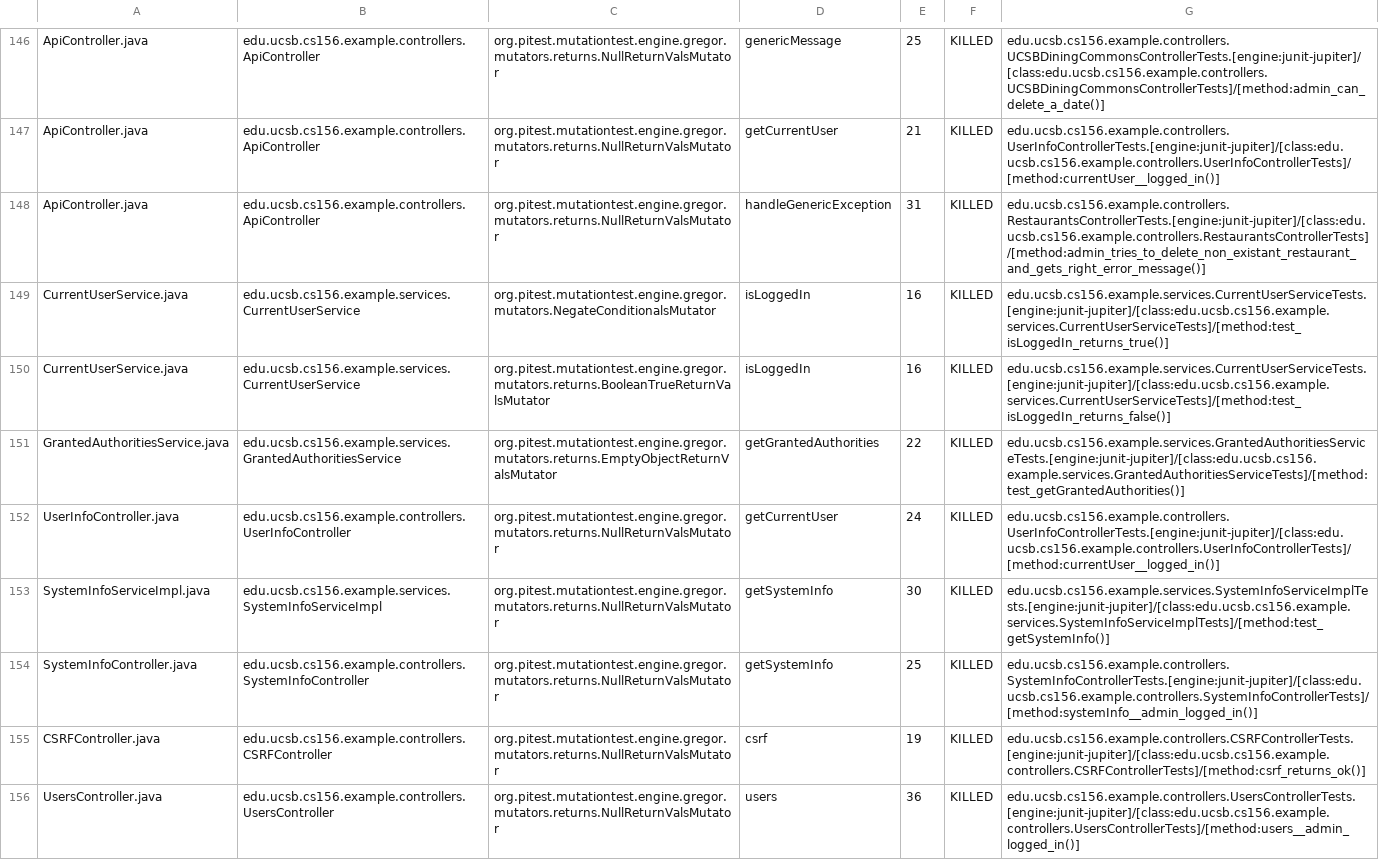
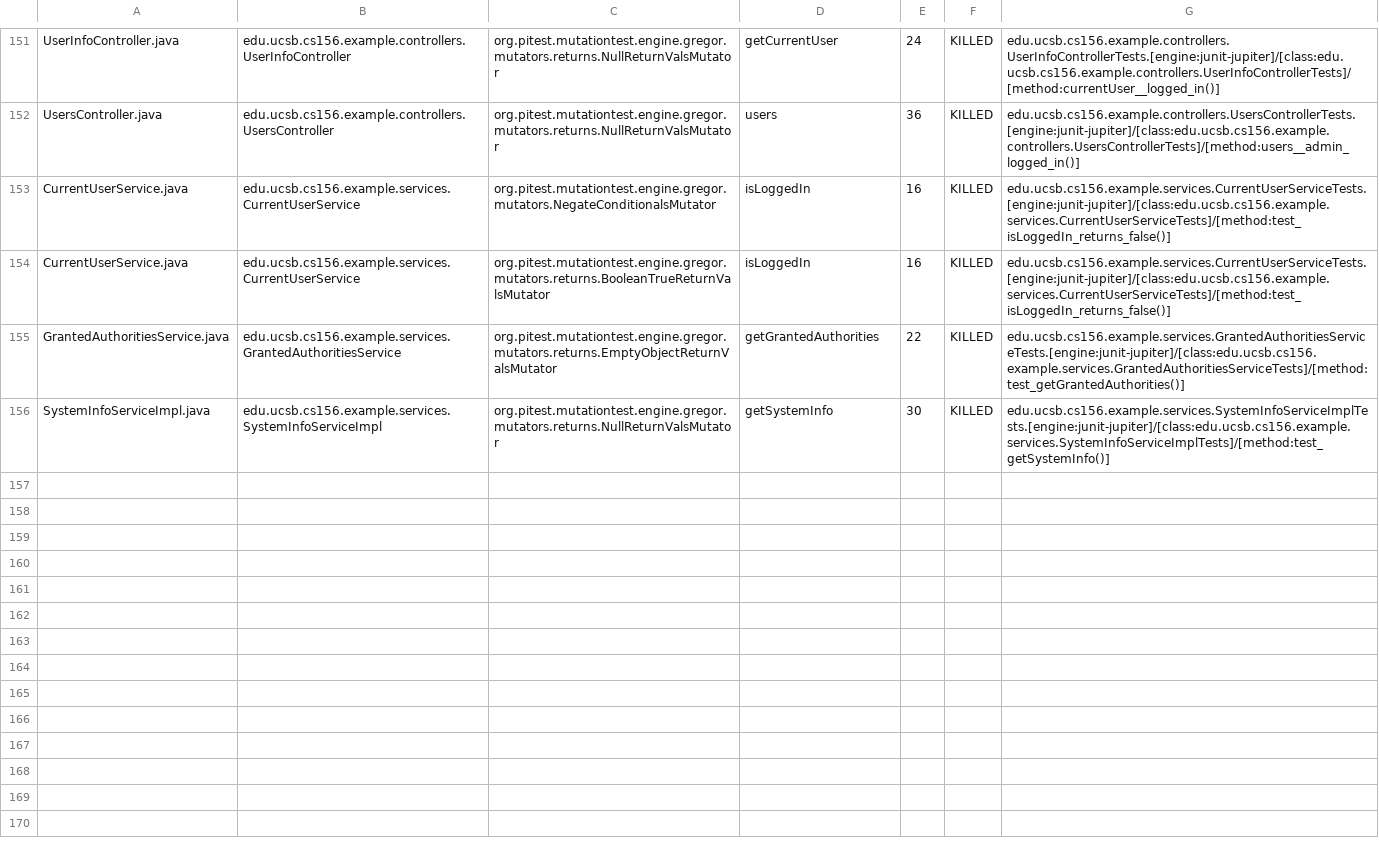
Before and after one commit to ucsb-cs156-w24/team03-w24-5pm-4, a CSV file: prs/108/pitest/mutations.csv, drawn as a sheet; only a part is shown, gaps mark what is left out; removed rows and columns are numbered as before the commit, all else as after; the diff covers the shown part only; the diff names each change by its address in the sheet, - before the commit and + after, or states it on an @@ line.

Commit message:
Deploying to gh-pages from @ ucsb-cs156-w24/team03-w24-5pm-4@0db19183ed9336235e8a81c6255efbd0a8f22052 🚀

```diff
--- a/prs/108/pitest/mutations.csv
+++ b/prs/108/pitest/mutations.csv
-A151: ApiController.java
+A151: UserInfoController.java
-B151: edu.ucsb.cs156.example.controllers.ApiController
+B151: edu.ucsb.cs156.example.controllers.UserInfoController
-D151: genericMessage
+D151: getCurrentUser
-E151: 25
+E151: 24
-G151: edu.ucsb.cs156.example.controllers.UCSBDiningCommonsControllerTests.[engine:junit-jupiter]/[class:edu.ucsb.cs156.example.controllers.UCSBDiningCommonsControllerTests]/[method:admin_can_delete_a_date()]
+G151: edu.ucsb.cs156.example.controllers.UserInfoControllerTests.[engine:junit-jupiter]/[class:edu.ucsb.cs156.example.controllers.UserInfoControllerTests]/[method:currentUser__logged_in()]
@@ row 147 moved to row 2: ApiController.java @@
-A152: ApiController.java
+A152: UsersController.java
-B152: edu.ucsb.cs156.example.controllers.ApiController
+B152: edu.ucsb.cs156.example.controllers.UsersController
-D152: handleGenericException
+D152: users
-E152: 31
+E152: 36
-G152: edu.ucsb.cs156.example.controllers.RestaurantsControllerTests.[engine:junit-jupiter]/[class:edu.ucsb.cs156.example.controllers.RestaurantsControllerTests]/[method:admin_tries_to_delete_non_existant_restaurant_and_gets_right_error_message()]
+G152: edu.ucsb.cs156.example.controllers.UsersControllerTests.[engine:junit-jupiter]/[class:edu.ucsb.cs156.example.controllers.UsersControllerTests]/[method:users__admin_logged_in()]
-G153: edu.ucsb.cs156.example.services.CurrentUserServiceTests.[engine:junit-jupiter]/[class:edu.ucsb.cs156.example.services.CurrentUserServiceTests]/[method:test_isLoggedIn_returns_true()]
+G153: edu.ucsb.cs156.example.services.CurrentUserServiceTests.[engine:junit-jupiter]/[class:edu.ucsb.cs156.example.services.CurrentUserServiceTests]/[method:test_isLoggedIn_returns_false()]
-row 152: UserInfoController.java | edu.ucsb.cs156.example.controllers.UserInfoController | org.pitest.mutationtest.engine.gregor.mutators.returns.NullReturnValsMutator | getCurrentUser | 24 | KILLED | edu.ucsb.cs156.example.controllers.UserInfoControllerTests.[engine:junit-jupiter]/[class:edu.ucsb.cs156.example.controllers.UserInfoControllerTests]/[method:currentUser__logged_in()]
@@ row 154 moved to row 98: SystemInfoController.java @@
@@ row 155 moved to row 23: CSRFController.java @@
-row 156: UsersController.java | edu.ucsb.cs156.example.controllers.UsersController | org.pitest.mutationtest.engine.gregor.mutators.returns.NullReturnValsMutator | users | 36 | KILLED | edu.ucsb.cs156.example.controllers.UsersControllerTests.[engine:junit-jupiter]/[class:edu.ucsb.cs156.example.controllers.UsersControllerTests]/[method:users__admin_logged_in()]
```
Also changed, not shown: 2 added rows, 89 moved rows and 5 edited cells elsewhere in this file, 17 other files.
